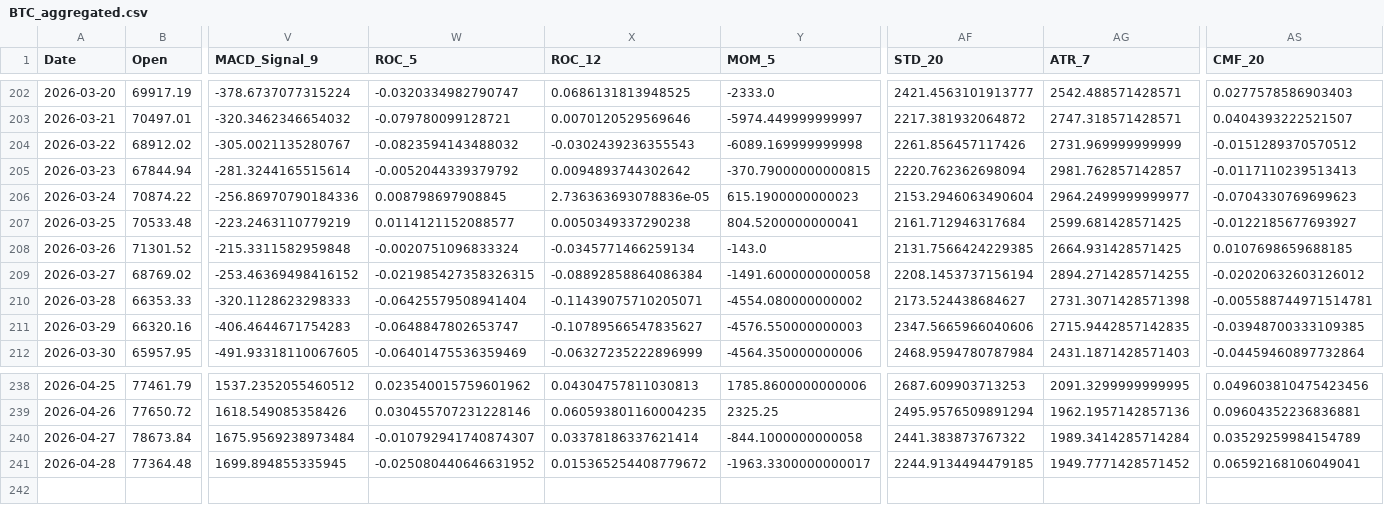
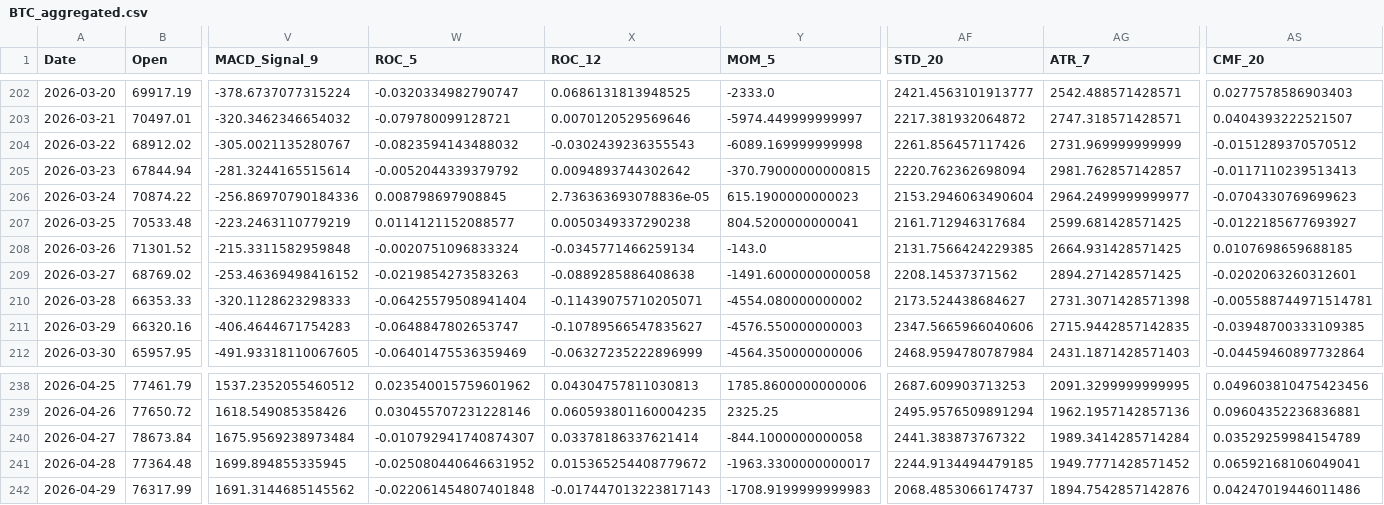
Before and after one commit to JintaoLiuorJoey/coinbase-ohlcv-data, a CSV file: data/BTC_aggregated.csv, drawn as a sheet; only a part is shown, gaps mark what is left out; rows hold the shown columns only; the diff names each change by its address in the sheet, - before the commit and + after, or states it on an @@ line.

```diff
--- a/data/BTC_aggregated.csv
+++ b/data/BTC_aggregated.csv
-W209 (ROC_5): -0.021985427358326315
+W209 (ROC_5): -0.0219854273583263
-X209 (ROC_12): -0.08892858864086384
+X209 (ROC_12): -0.0889285886408638
-AF209 (STD_20): 2208.1453737156194
+AF209 (STD_20): 2208.14537371562
-AG209 (ATR_7): 2894.2714285714255
+AG209 (ATR_7): 2894.271428571425
-AS209 (CMF_20): -0.02020632603126012
+AS209 (CMF_20): -0.0202063260312601
+row 242: 2026-04-29 | 76317.99 | 1691.3144685145562 | -0.022061454807401848 | -0.017447013223817143 | -1708.9199999999983 | 2068.4853066174737 | 1894.7542857142876 | 0.04247019446011486
```
Also changed, not shown: data/ETH_aggregated.csv, data/XRP_aggregated.csv.
